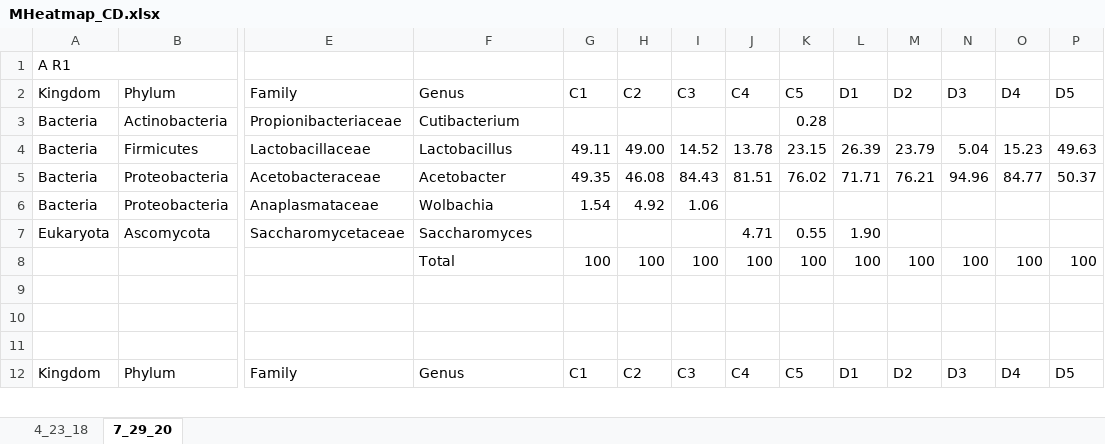
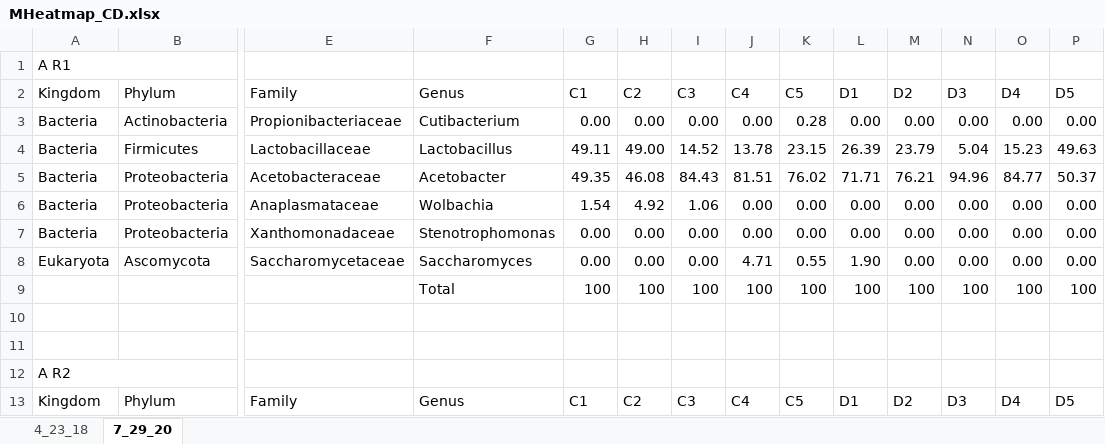
Before and after one commit to yinhan1/Bacteria_categorical_analysis, an Excel workbook: Microbiome/MHeatmap_CD.xlsx, sheet 7_29_20, drawn as a sheet; only a part is shown, gaps mark what is left out; values as stored, in another font and other column widths than the file's, no cell formats; conditional formats not drawn; removed rows and columns are numbered as before the commit, all else as after; rows hold the shown columns only; the diff covers the shown part only; the diff names each change by its address in the sheet, - before the commit and + after, or states it on an @@ line.

```diff
--- a/Microbiome/MHeatmap_CD.xlsx (sheet 7_29_20)
+++ b/Microbiome/MHeatmap_CD.xlsx (sheet 7_29_20)
-G3 (C1): (empty)
+G3 (C1): 0.00
-H3 (C2): (empty)
+H3 (C2): 0.00
-I3 (C3): (empty)
+I3 (C3): 0.00
-J3 (C4): (empty)
+J3 (C4): 0.00
-L3 (D1): (empty)
+L3 (D1): 0.00
-M3 (D2): (empty)
+M3 (D2): 0.00
-N3 (D3): (empty)
+N3 (D3): 0.00
-O3 (D4): (empty)
+O3 (D4): 0.00
-P3 (D5): (empty)
+P3 (D5): 0.00
-J6 (C4): (empty)
+J6 (C4): 0.00
-K6 (C5): (empty)
+K6 (C5): 0.00
-L6 (D1): (empty)
+L6 (D1): 0.00
-M6 (D2): (empty)
+M6 (D2): 0.00
-N6 (D3): (empty)
+N6 (D3): 0.00
-O6 (D4): (empty)
+O6 (D4): 0.00
-P6 (D5): (empty)
+P6 (D5): 0.00
+row 7: Bacteria | Proteobacteria | Xanthomonadaceae | Stenotrophomonas | 0.00 | 0.00 | 0.00 | 0.00 | 0.00 | 0.00 | 0.00 | 0.00 | 0.00 | 0.00
-G8 (C1): (empty)
+G8 (C1): 0.00
-H8 (C2): (empty)
+H8 (C2): 0.00
-I8 (C3): (empty)
+I8 (C3): 0.00
-M8 (D2): (empty)
+M8 (D2): 0.00
-N8 (D3): (empty)
+N8 (D3): 0.00
-O8 (D4): (empty)
+O8 (D4): 0.00
-P8 (D5): (empty)
+P8 (D5): 0.00
-row 11: (empty)
+row 12: A R2
```
Also changed, not shown: 13 added rows and 111 edited cells elsewhere in this sheet, sheet 4_23_18, cell formats, formulas that keep their value, Microbiome/MHeatmap_ABC.xlsx, 51 other files.
